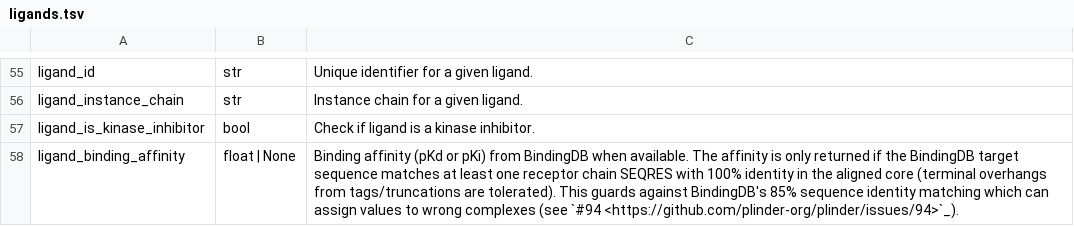
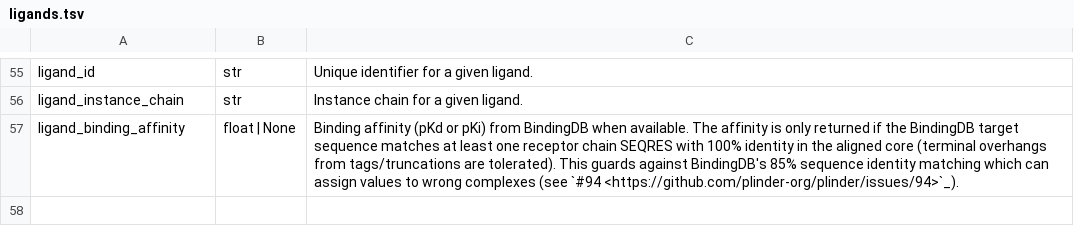
Before and after one commit to plinder-org/plinder, a TSV file: src/plinder/data/column_descriptions/ligands.tsv, drawn as a sheet; only a part is shown, gaps mark what is left out; the diff names each change by its address in the sheet, - before the commit and + after, or states it on an @@ line.

```diff
--- a/src/plinder/data/column_descriptions/ligands.tsv
+++ b/src/plinder/data/column_descriptions/ligands.tsv
-row 57: ligand_is_kinase_inhibitor | bool | Check if ligand is a kinase inhibitor.
```
Also changed, not shown: src/plinder/data/column_descriptions/system.tsv, src/plinder/data/column_descriptions/system_pocket.tsv, 20 other files.
